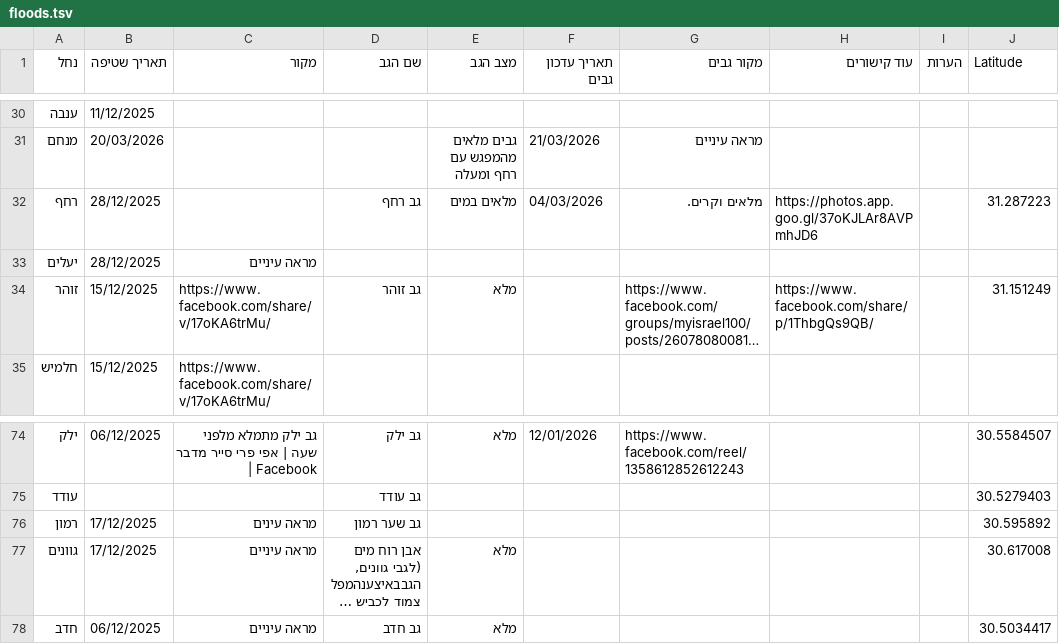
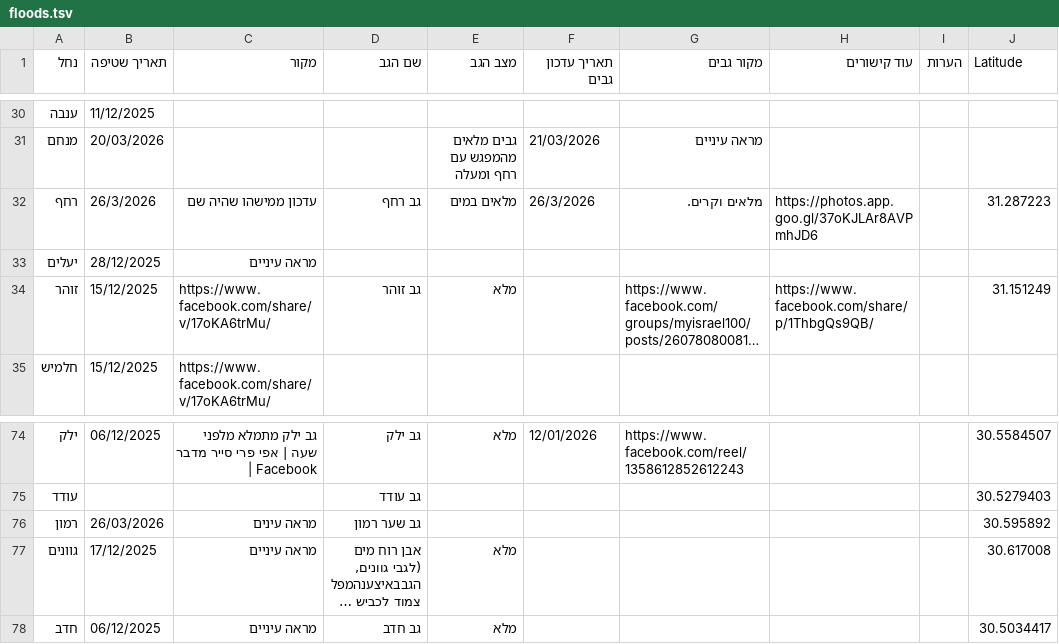
Before and after one commit to zstadler/IHMGeoJSONWaterholes, a TSV file: floods.tsv, drawn as a sheet; only a part is shown, gaps mark what is left out; long unchanged cells end in …; the diff names each change by its address in the sheet, - before the commit and + after, or states it on an @@ line.

```diff
--- a/floods.tsv
+++ b/floods.tsv
-B32 (תאריך שטיפה): 28/12/2025
+B32 (תאריך שטיפה): 26/3/2026
-C32 (מקור): (empty)
+C32 (מקור): עדכון ממישהו שהיה שם
-F32 (תאריך עדכון גבים): 04/03/2026
+F32 (תאריך עדכון גבים): 26/3/2026
-B76 (תאריך שטיפה): 17/12/2025
+B76 (תאריך שטיפה): 26/03/2026
```
